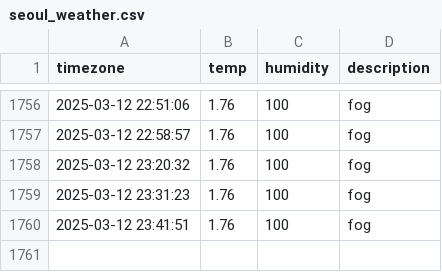
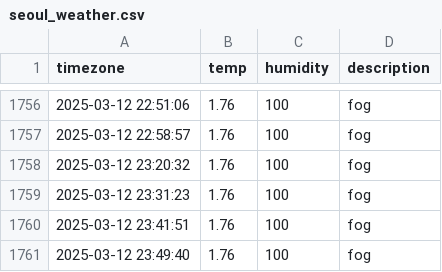
Before and after one commit to SuHyun63/seoul-weather, a CSV file: seoul_weather.csv, drawn as a sheet; only a part is shown, gaps mark what is left out.

```diff
--- a/seoul_weather.csv
+++ b/seoul_weather.csv
@@ -1760 +1760,2 @@ timezone,temp,humidity,description
 2025-03-12 23:41:51,1.76,100,fog
+2025-03-12 23:49:40,1.76,100,fog
```
